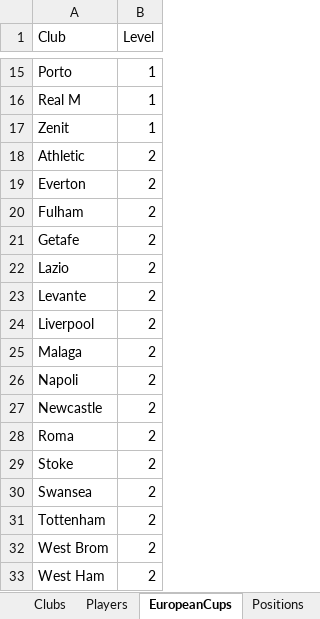
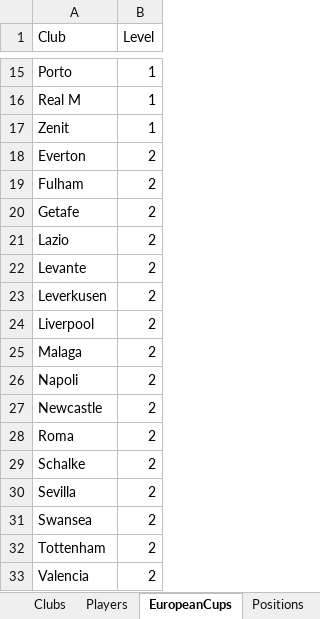
Before and after one commit to rafalb/EuroManager, an Excel workbook: Source/EuroManager.WorldSimulator.Tests.Manual/Data.xlsx, sheet EuropeanCups, drawn as a sheet; only a part is shown, gaps mark what is left out; values as stored, in another font and other column widths than the file's, no borders; table styles not drawn; removed rows and columns are numbered as before the commit, all else as after; the diff names each change by its address in the sheet, - before the commit and + after, or states it on an @@ line.

```diff
--- a/Source/EuroManager.WorldSimulator.Tests.Manual/Data.xlsx (sheet EuropeanCups)
+++ b/Source/EuroManager.WorldSimulator.Tests.Manual/Data.xlsx (sheet EuropeanCups)
-row 18: Athletic | 2
+row 23: Leverkusen | 2
-A29 (Club): Stoke
+A29 (Club): Schalke
+row 30: Sevilla | 2
-row 32: West Brom | 2
-A33 (Club): West Ham
+A33 (Club): Valencia
```
Also changed, not shown: sheet Players, sheet Clubs, 1 other file.
